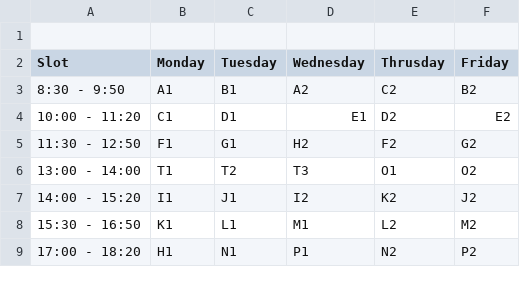
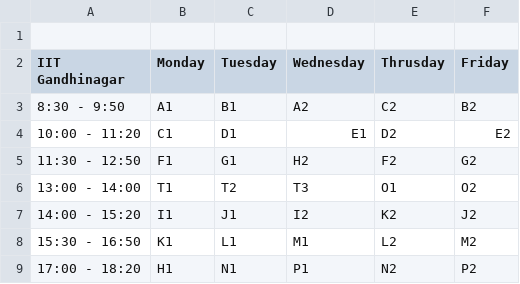
Before and after one commit to Naveen-Pal/timetable_2024-25, a CSV file: Timetable 2024-25, Sem-I - Time Slots.csv, drawn as a sheet.

```diff
--- a/Timetable 2024-25, Sem-I - Time Slots.csv
+++ b/Timetable 2024-25, Sem-I - Time Slots.csv
@@ -1,3 +1,3 @@
     ,,,,,
-Slot,Monday,Tuesday,Wednesday,Thrusday,Friday
+IIT Gandhinagar,Monday,Tuesday,Wednesday,Thrusday,Friday
 8:30 - 9:50,A1,B1,A2,C2,B2
```
Also changed, not shown: 4 other files.
